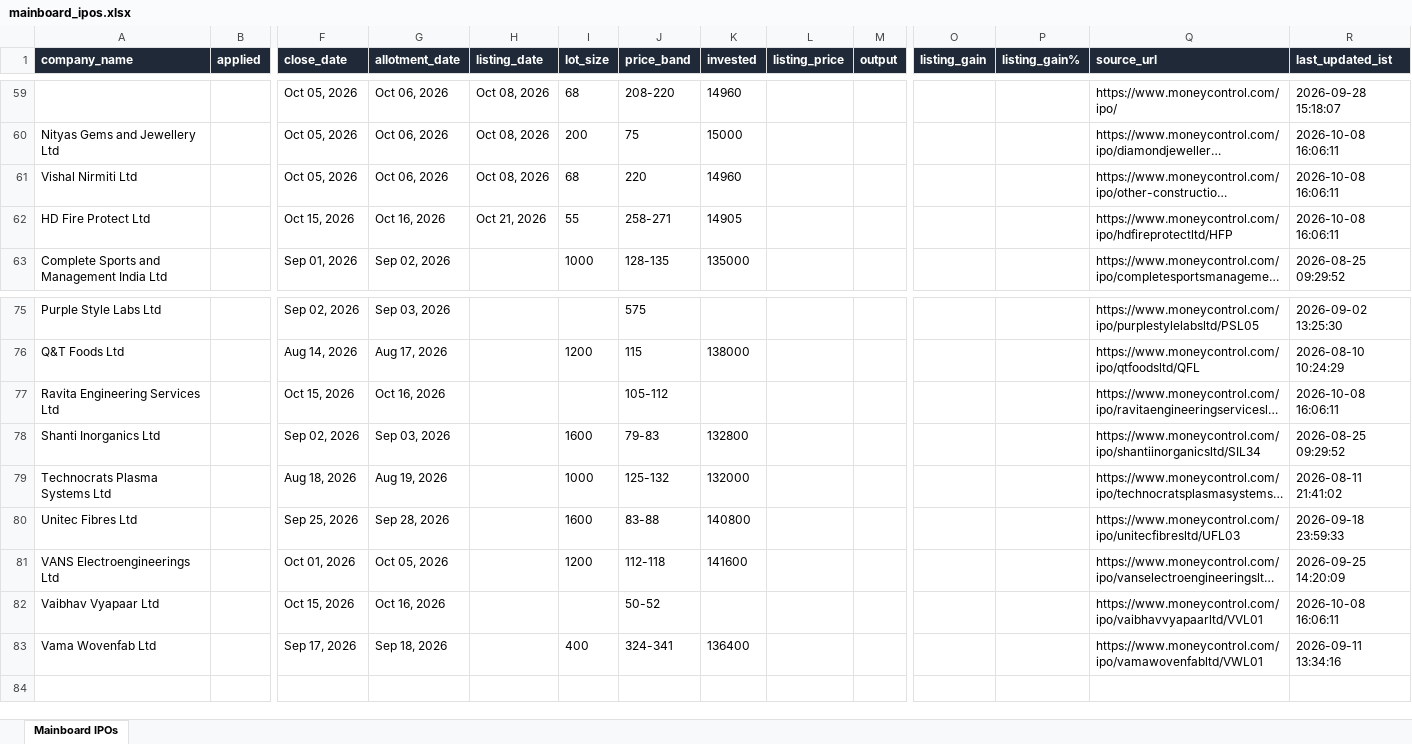
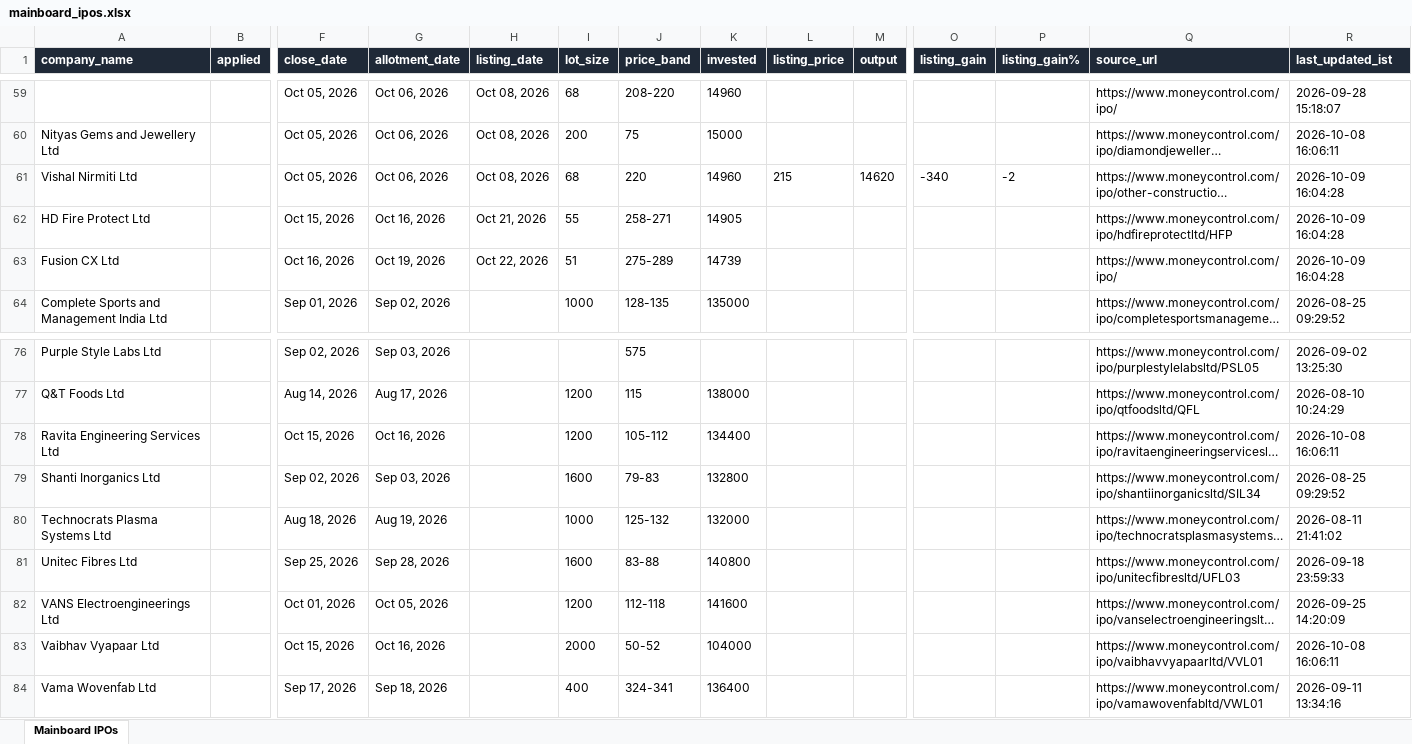
Before and after one commit to ArmanGrewal007/stonks, an Excel workbook: data/mainboard_ipos.xlsx, sheet Mainboard IPOs, drawn as a sheet; only a part is shown, gaps mark what is left out; long unchanged cells end in …; values as stored, in another font and other column widths than the file's, no borders; addresses are those after the commit; rows hold the shown columns only; the diff names each change by its address in the sheet, - before the commit and + after, or states it on an @@ line.

```diff
--- a/data/mainboard_ipos.xlsx (sheet Mainboard IPOs)
+++ b/data/mainboard_ipos.xlsx (sheet Mainboard IPOs)
-L61 (listing_price): (empty)
+L61 (listing_price): 215
-M61 (output): (empty)
+M61 (output): 14620
-O61 (listing_gain): (empty)
+O61 (listing_gain): -340
-P61 (listing_gain%): (empty)
+P61 (listing_gain%): -2
-R61:R62 (last_updated_ist): 2026-10-08 16:06:11
+R61:R62 (last_updated_ist): 2026-10-09 16:04:28
+row 63: Fusion CX Ltd |  | Oct 16, 2026 | Oct 19, 2026 | Oct 22, 2026 | 51 | 275-289 | 14739 |  |  |  |  | https://www.moneycontrol.com/ipo/ | 2026-10-09 16:04:28
-I78 (lot_size): (empty)
+I78 (lot_size): 1200
-K78 (invested): (empty)
+K78 (invested): 134400
-I83 (lot_size): (empty)
+I83 (lot_size): 2000
-K83 (invested): (empty)
+K83 (invested): 104000
```
Also changed, not shown: 2 other files.
